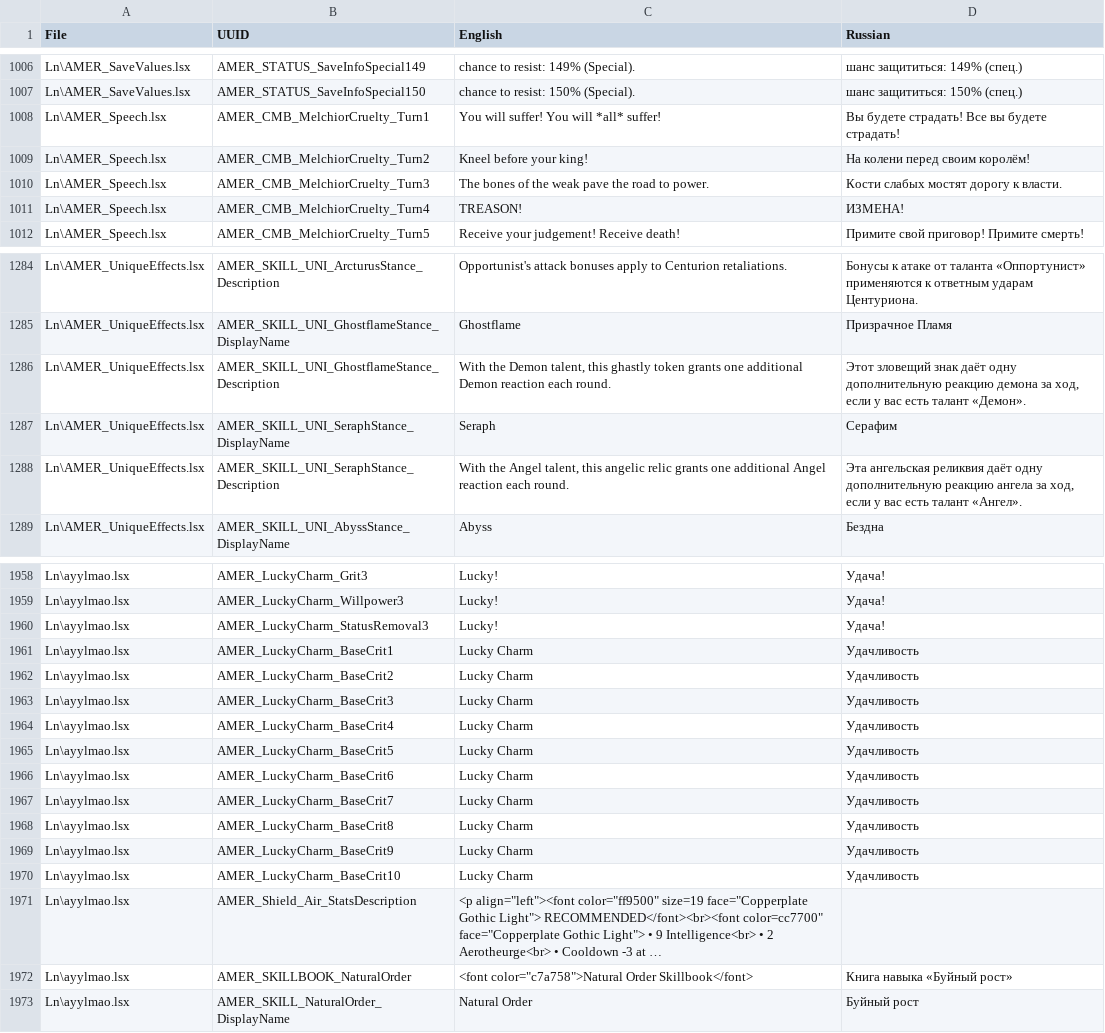
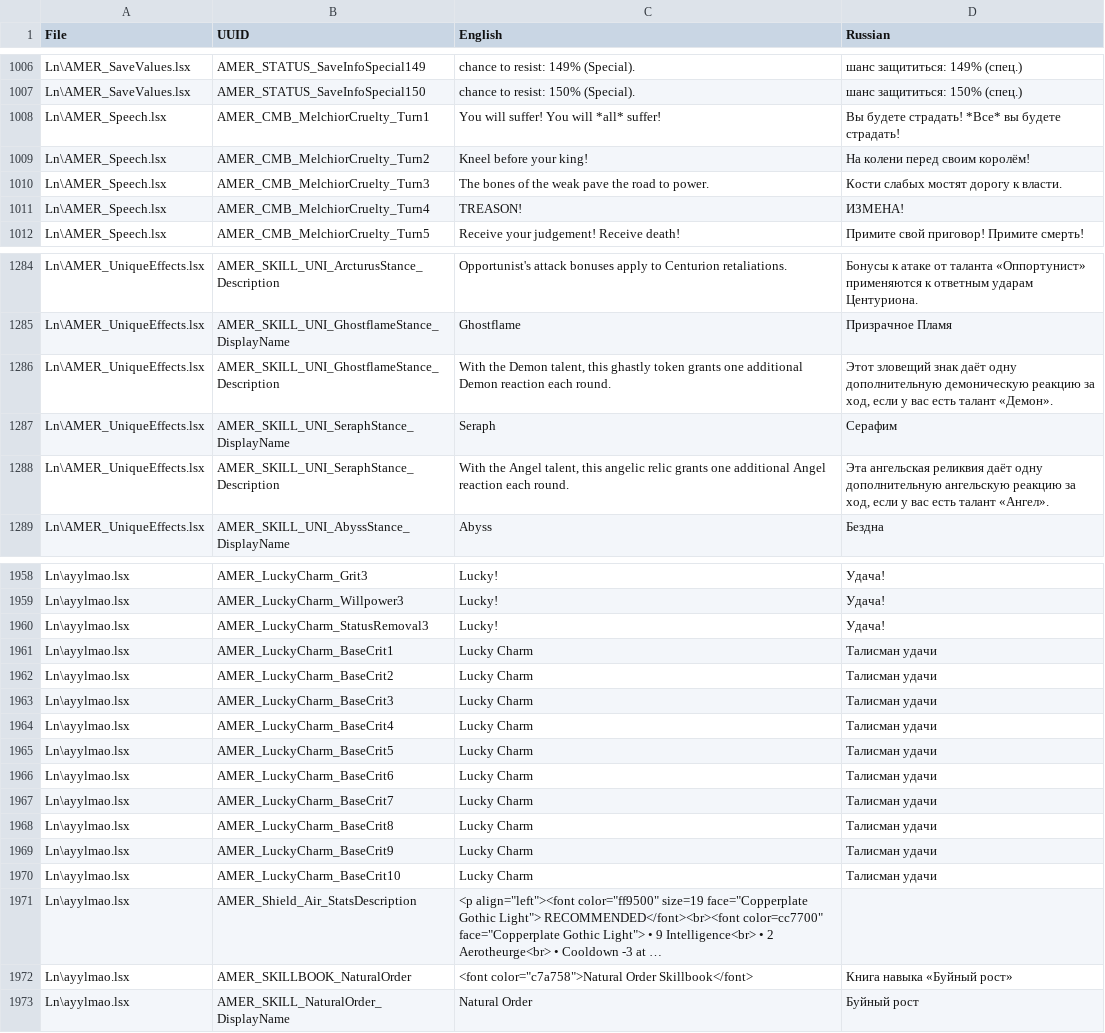
Before and after one commit to refaim/DivOS-EE-EpicEncounters-ru, a CSV file: src/ModRussianTranslation/strings.csv, drawn as a sheet; only a part is shown, gaps mark what is left out; long unchanged cells end in …; the diff names each change by its address in the sheet, - before the commit and + after, or states it on an @@ line.

```diff
--- a/src/ModRussianTranslation/strings.csv
+++ b/src/ModRussianTranslation/strings.csv
-D1008 (Russian): Вы будете страдать! Все вы будете страдать!
+D1008 (Russian): Вы будете страдать! *Все* вы будете страдать!
-D1286 (Russian): …одну дополнительную реакцию демона за ход,…
+D1286 (Russian): …одну дополнительную демоническую реакцию за ход,…
-D1288 (Russian): …одну дополнительную реакцию ангела за ход,…
+D1288 (Russian): …одну дополнительную ангельскую реакцию за ход,…
-D1961:D1970 (Russian): Удачливость
+D1961:D1970 (Russian): Талисман удачи
```
Also changed, not shown: 41 other files.
